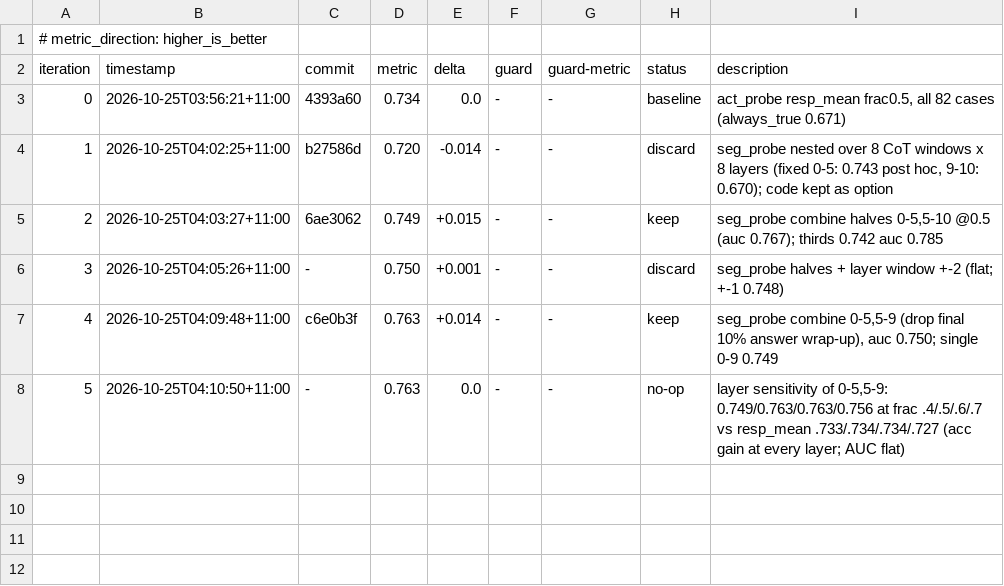
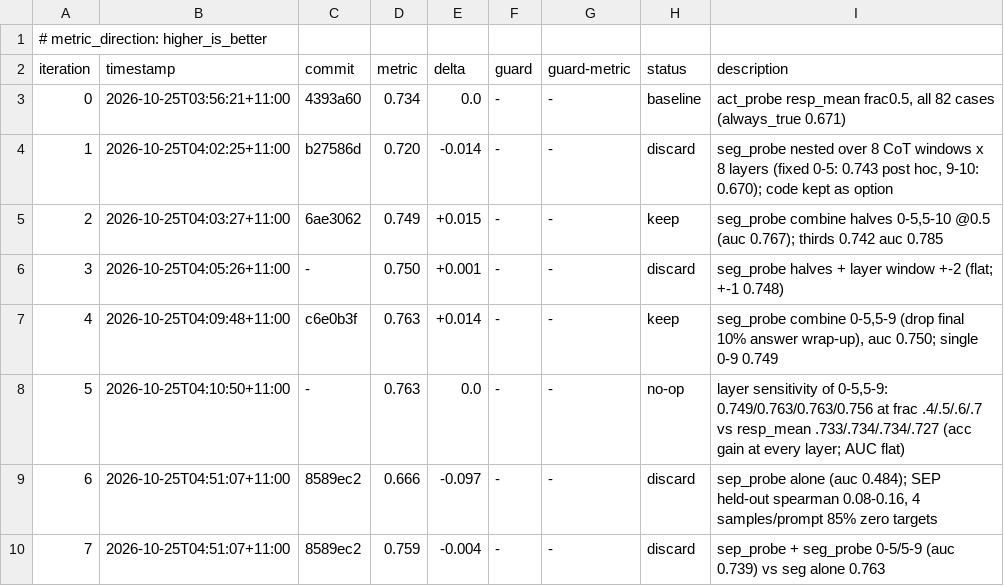
Before and after one commit to aimo-interp/getting-started, a TSV file: autoresearch/loop-261025-0356/results.tsv, drawn as a sheet; the diff names each change by its address in the sheet, - before the commit and + after, or states it on an @@ line.

```diff
--- a/autoresearch/loop-261025-0356/results.tsv
+++ b/autoresearch/loop-261025-0356/results.tsv
+row 9: 6 | 2026-10-25T04:51:07+11:00 | 8589ec2 | 0.666 | -0.097 | - | - | discard | sep_probe alone (auc 0.484); SEP held-out spearman 0.08-0.16, 4 samples/prompt 85% zero targets
+row 10: 7 | 2026-10-25T04:51:07+11:00 | 8589ec2 | 0.759 | -0.004 | - | - | discard | sep_probe + seg_probe 0-5/5-9 (auc 0.739) vs seg alone 0.763
```
